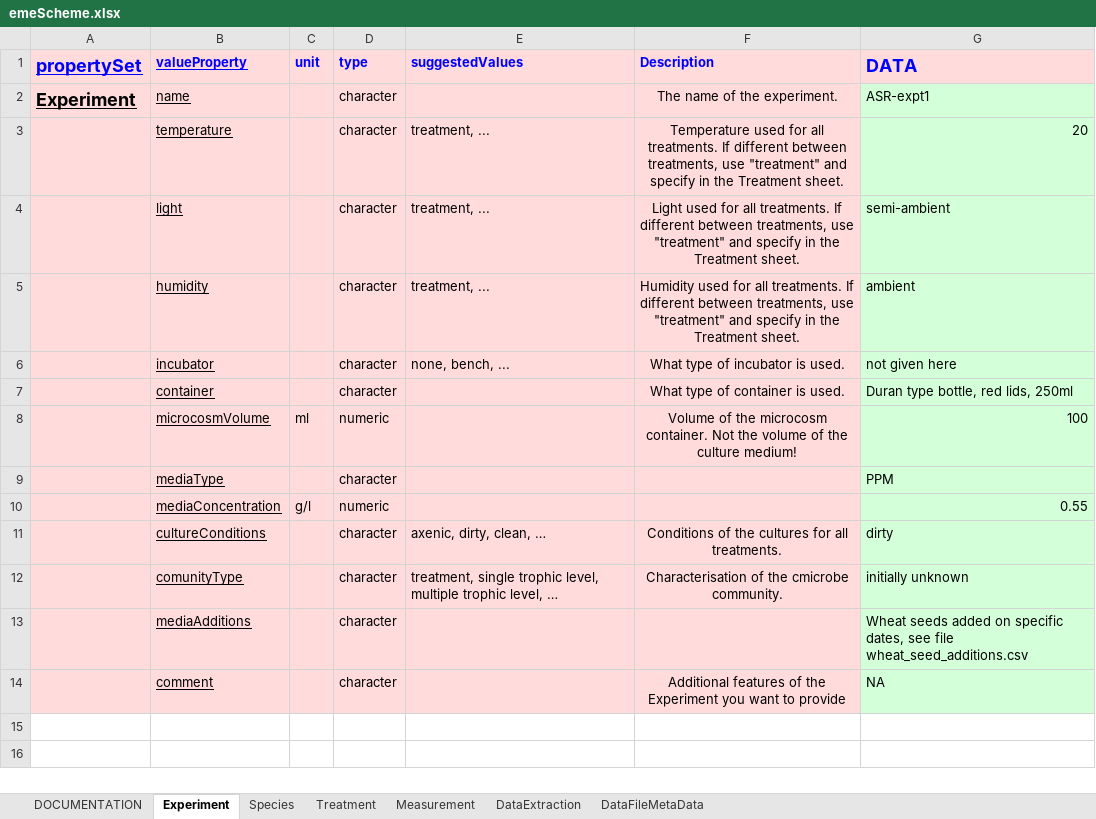
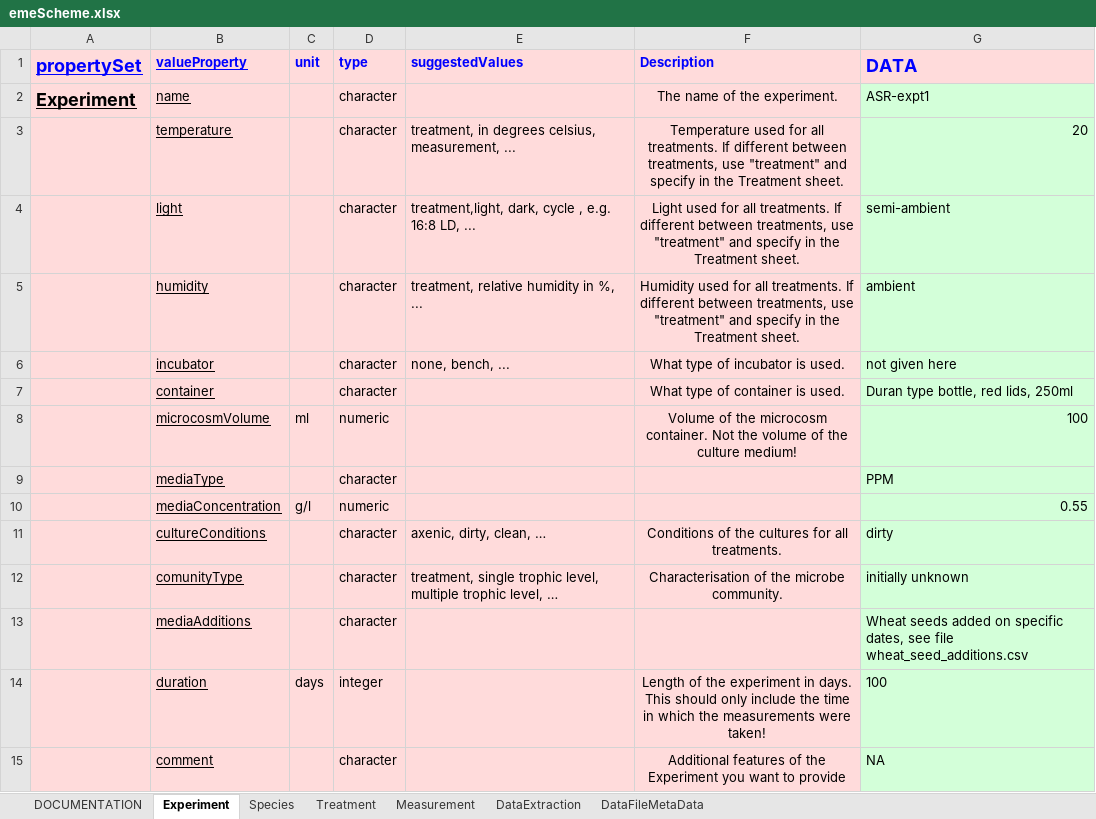
Before and after one commit to UZH-PEG/dmdScheme, an Excel workbook: inst/googlesheet/emeScheme.xlsx, sheet Experiment, drawn as a sheet; values as stored, in another font and other column widths than the file's, no borders; charts and pictures not drawn; the diff names each change by its address in the sheet, - before the commit and + after, or states it on an @@ line.

Commit message:
Update data

```diff
--- a/inst/googlesheet/emeScheme.xlsx (sheet Experiment)
+++ b/inst/googlesheet/emeScheme.xlsx (sheet Experiment)
-E3 (suggestedValues): treatment, ...
+E3 (suggestedValues): treatment, in degrees celsius, measurement, ...
-E4 (suggestedValues): treatment, ...
+E4 (suggestedValues): treatment,light, dark, cycle , e.g. 16:8 LD, ...
-E5 (suggestedValues): treatment, ...
+E5 (suggestedValues): treatment, relative humidity in %, ...
-F12 (Description): Characterisation of the cmicrobe community.
+F12 (Description): Characterisation of the microbe community.
+row 14:  | duration | days | integer |  | Length of the experiment in days. This should only include the time in which the measurements were taken! | 100
```
Also changed, not shown: sheet Measurement, 16 other files.
